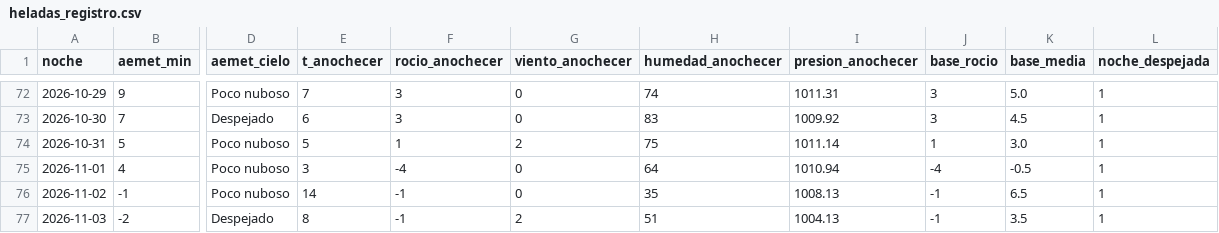
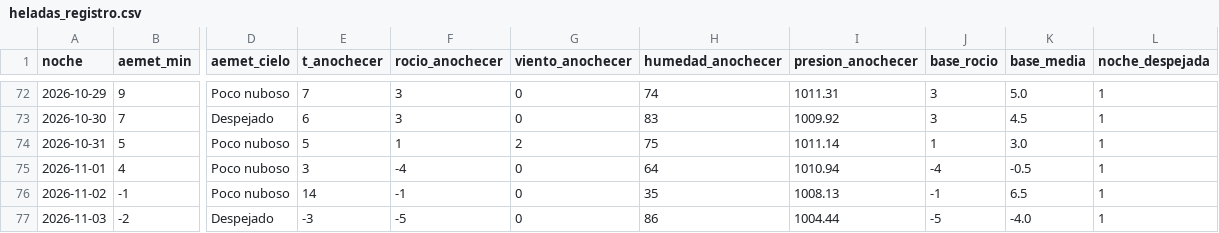
Before and after one commit to patriciadiezm/estacion, a CSV file: heladas_registro.csv, drawn as a sheet; only a part is shown, gaps mark what is left out; the diff names each change by its address in the sheet, - before the commit and + after, or states it on an @@ line.

```diff
--- a/heladas_registro.csv
+++ b/heladas_registro.csv
-E77 (t_anochecer): 8
+E77 (t_anochecer): -3
-F77 (rocio_anochecer): -1
+F77 (rocio_anochecer): -5
-G77 (viento_anochecer): 2
+G77 (viento_anochecer): 0
-H77 (humedad_anochecer): 51
+H77 (humedad_anochecer): 86
-I77 (presion_anochecer): 1004.13
+I77 (presion_anochecer): 1004.44
-J77 (base_rocio): -1
+J77 (base_rocio): -5
-K77 (base_media): 3.5
+K77 (base_media): -4.0
```
